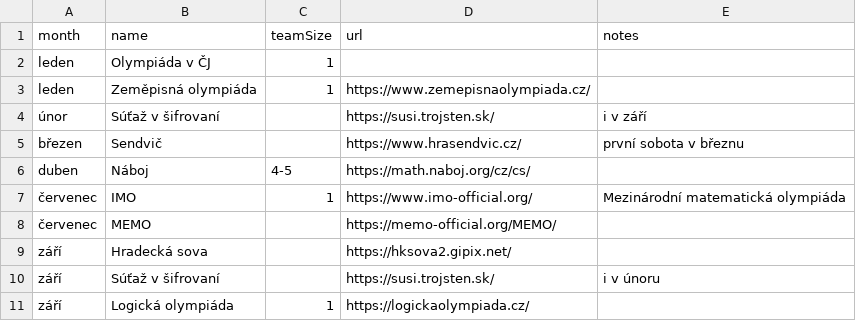
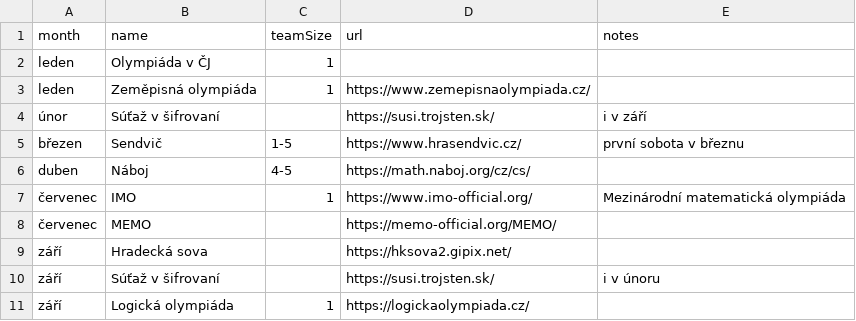
Before and after one commit to qsus/ceske-souteze, a CSV file: souteze.csv, drawn as a sheet; only a part is shown.

Commit message:
Update souteze.csv

```diff
--- a/souteze.csv
+++ b/souteze.csv
@@ -4,3 +4,3 @@ leden,Zeměpisná olympiáda,1,https://www.zemepisnaolympiada.cz/,
 únor,Súťaž v šifrovaní,,https://susi.trojsten.sk/,i v září
-březen,Sendvič,,https://www.hrasendvic.cz/,první sobota v březnu
+březen,Sendvič,1-5,https://www.hrasendvic.cz/,první sobota v březnu
 duben,Náboj,4-5,https://math.naboj.org/cz/cs/,
```
